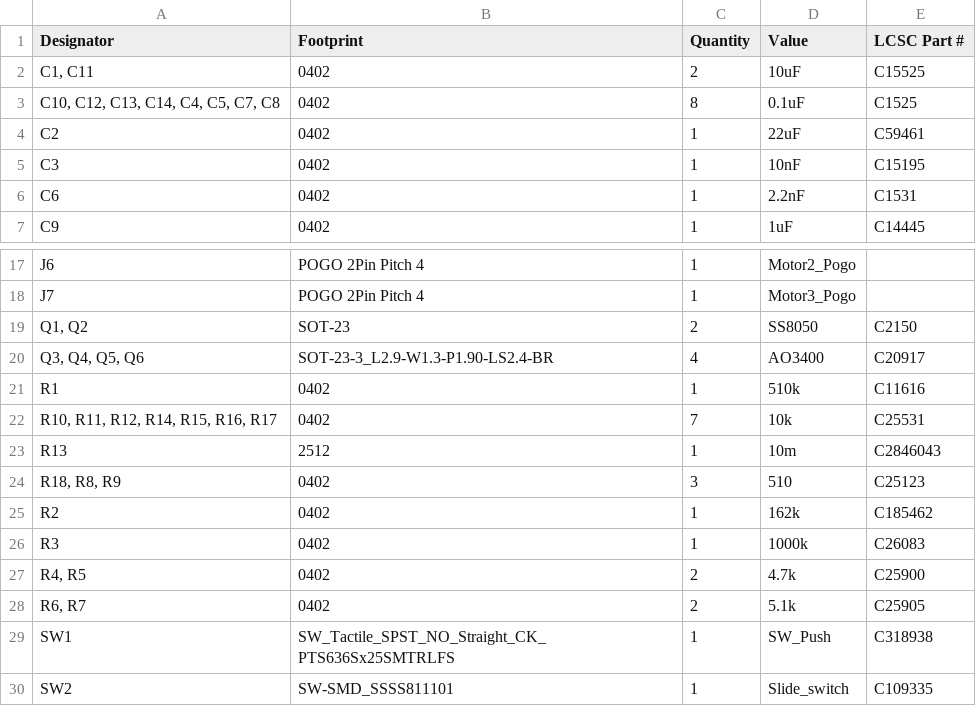
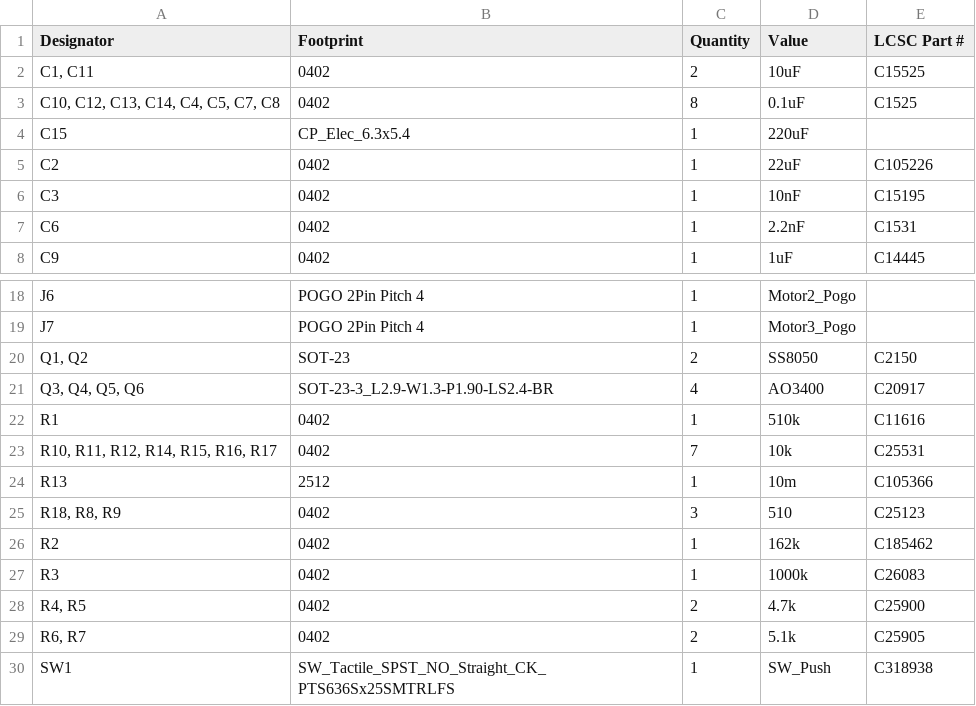
Before and after one commit to oANWCHo/fastwork_mini_drone_PCB, a CSV file: Mini_drone_PCB/production/bom.csv, drawn as a sheet; only a part is shown, gaps mark what is left out; the shorter side is filled out with more unchanged rows; addresses are those after the commit; the diff names each change by its address in the sheet, - before the commit and + after, or states it on an @@ line.

```diff
--- a/Mini_drone_PCB/production/bom.csv
+++ b/Mini_drone_PCB/production/bom.csv
+row 4: C15 | CP_Elec_6.3x5.4 | 1 | 220uF
-E5 (LCSC Part #): C59461
+E5 (LCSC Part #): C105226
-E24 (LCSC Part #): C2846043
+E24 (LCSC Part #): C105366
```
Also changed, not shown: Mini_drone_PCB/production/designators.csv, Mini_drone_PCB/production/positions.csv, 7 other files.
